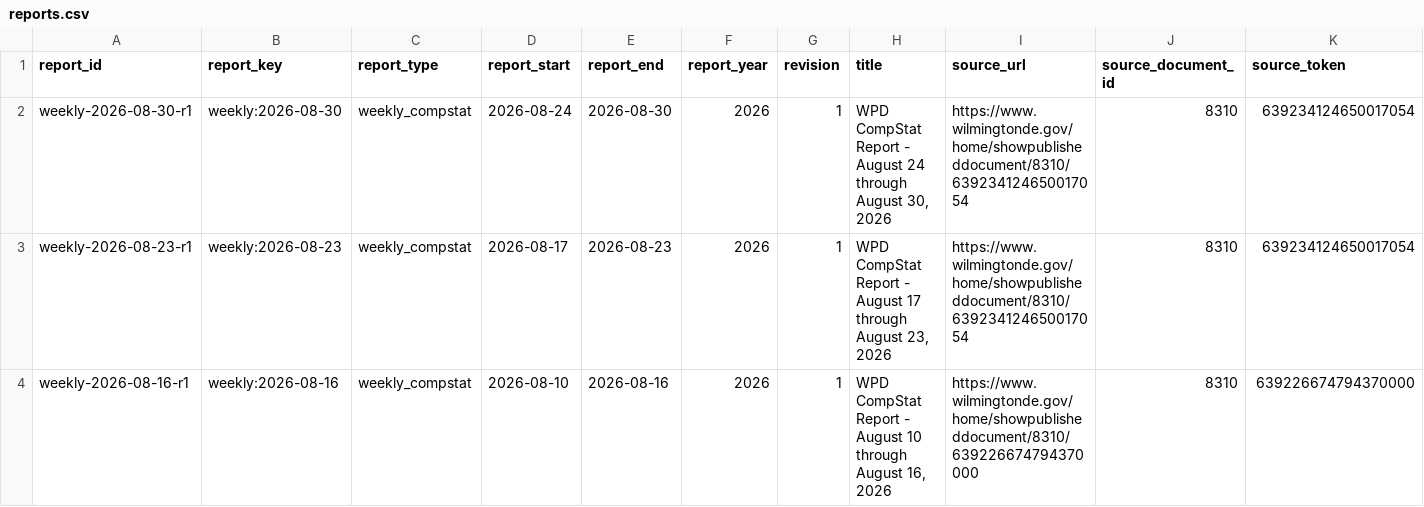
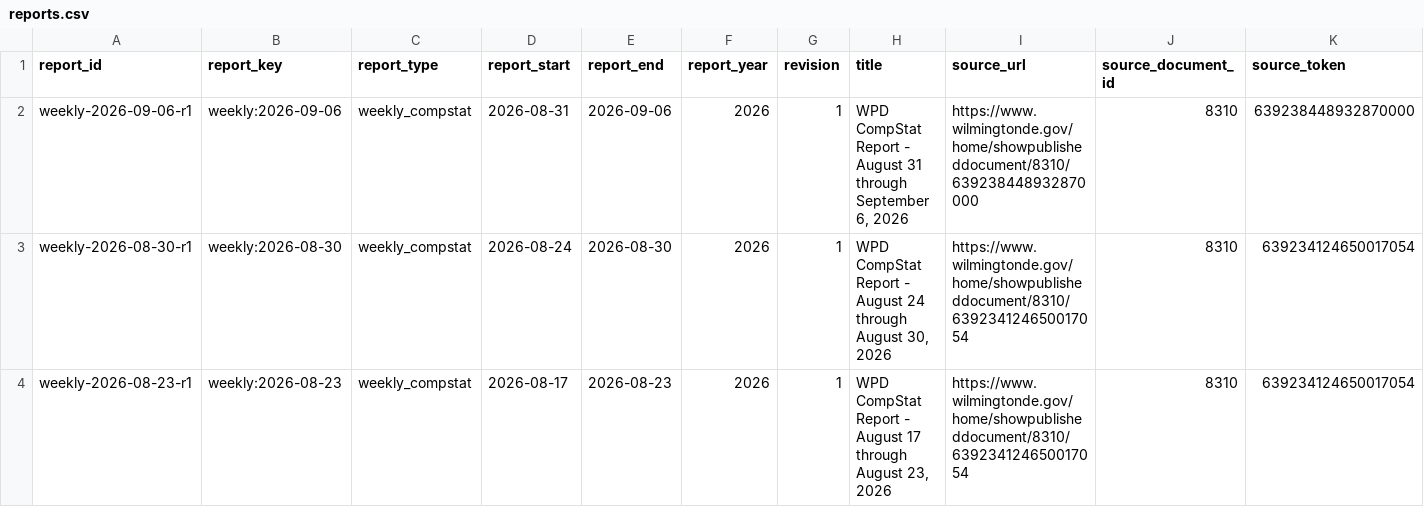
Before and after one commit to theurbanresident/CompStat-archive, a CSV file: catalog/reports.csv, drawn as a sheet; only a part is shown; the shorter side is filled out with more unchanged rows; rows hold the shown columns only; the diff names each change by its address in the sheet, - before the commit and + after, or states it on an @@ line.

Commit message:
archive: add 1 source report update(s)

```diff
--- a/catalog/reports.csv
+++ b/catalog/reports.csv
+row 2: weekly-2026-09-06-r1 | weekly:2026-09-06 | weekly_compstat | 2026-08-31 | 2026-09-06 | 2026 | 1 | WPD CompStat Report - August 31 through September 6, 2026 | https://www.wilmingtonde.gov/home/showpublisheddocument/8310/639238448932870000 | 8310 | 639238448932870000
```
Also changed, not shown: catalog/coverage.csv, 7 other files.
